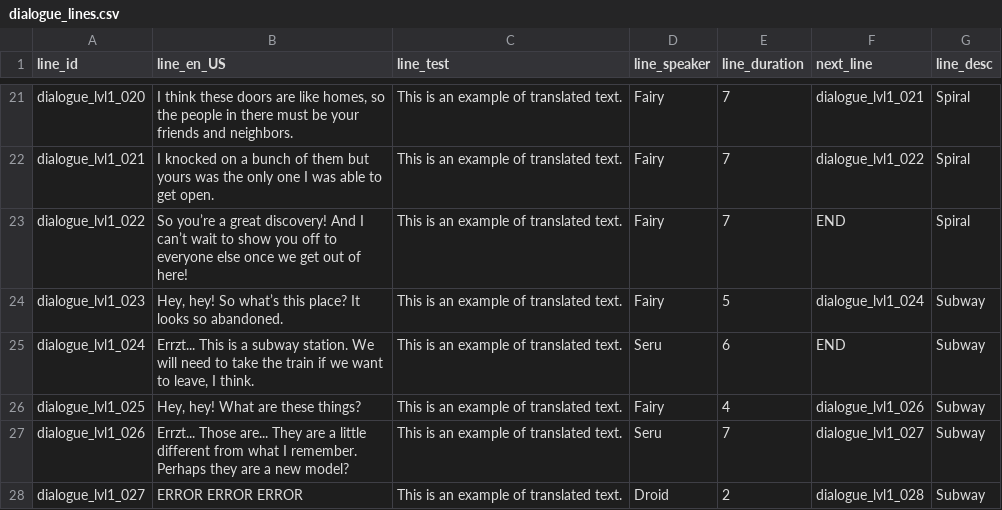
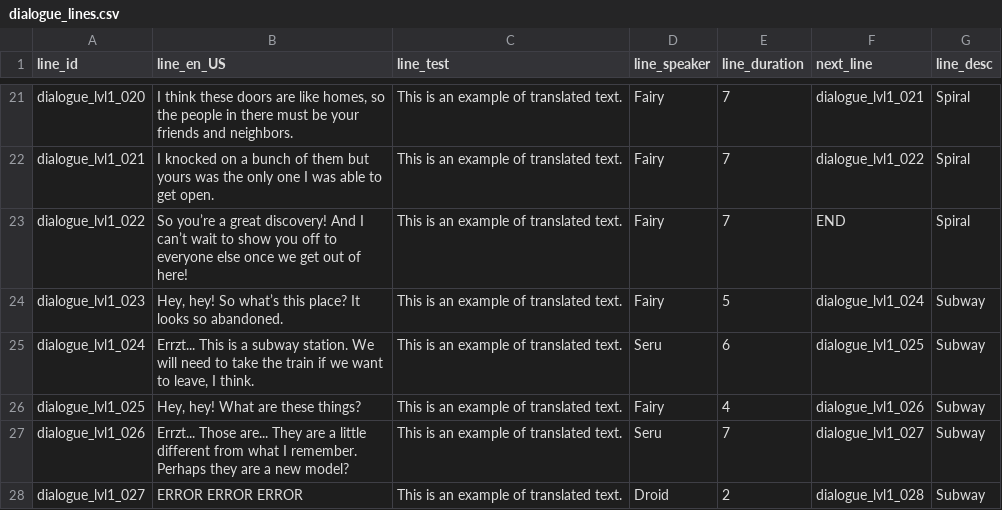
Before and after one commit to lbodwell/Codename-GeoBlade-MQP, a CSV file: GeoBlade/Assets/Resources/dialogue_lines.csv, drawn as a sheet; only a part is shown, gaps mark what is left out.

```diff
--- a/GeoBlade/Assets/Resources/dialogue_lines.csv
+++ b/GeoBlade/Assets/Resources/dialogue_lines.csv
@@ -24,3 +24,3 @@ dialogue_lvl1_022,So you’re a great discovery! And I can’t wait to show you
 dialogue_lvl1_023,"Hey, hey! So what’s this place? It looks so abandoned.",This is an example of translated text.,Fairy,5,dialogue_lvl1_024,Subway
-dialogue_lvl1_024,"Errzt... This is a subway station. We will need to take the train if we want to leave, I think.",This is an example of translated text.,Seru,6,END,Subway
+dialogue_lvl1_024,"Errzt... This is a subway station. We will need to take the train if we want to leave, I think.",This is an example of translated text.,Seru,6,dialogue_lvl1_025,Subway
 dialogue_lvl1_025,"Hey, hey! What are these things?",This is an example of translated text.,Fairy,4,dialogue_lvl1_026,Subway
```
Also changed, not shown: 18 other files.
